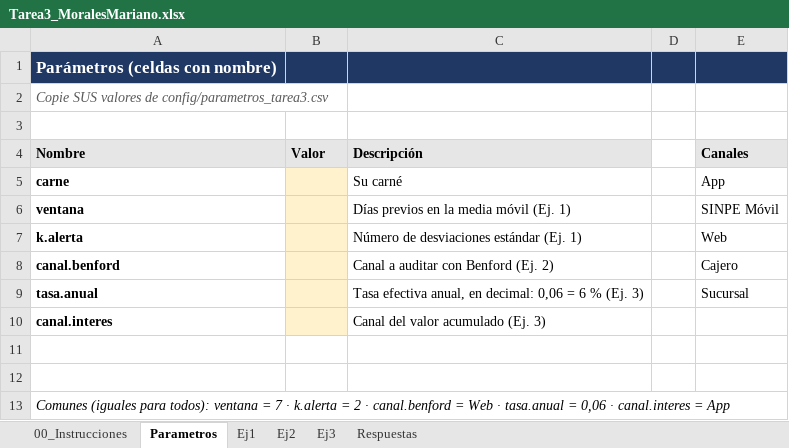
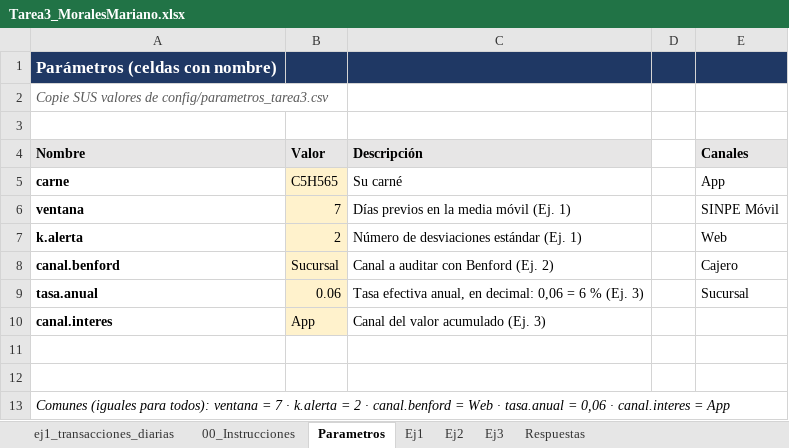
Before and after one commit to marianomoralec/Tarea3_MoralesMariano, an Excel workbook: excel/Tarea3_MoralesMariano.xlsx, sheet Parametros, drawn as a sheet; values as stored, in another font and other column widths than the file's, no borders; the diff names each change by its address in the sheet, - before the commit and + after, or states it on an @@ line.

```diff
--- a/excel/Tarea3_MoralesMariano.xlsx (sheet Parametros)
+++ b/excel/Tarea3_MoralesMariano.xlsx (sheet Parametros)
+sheet tab: ej1_transacciones_diarias
-B5 (Valor): (empty)
+B5 (Valor): C5H565
-B6 (Valor): (empty)
+B6 (Valor): 7
-B7 (Valor): (empty)
+B7 (Valor): 2
-B8 (Valor): (empty)
+B8 (Valor): Sucursal
-B9 (Valor): (empty)
+B9 (Valor): 0.06
-B10 (Valor): (empty)
+B10 (Valor): App
```
Also changed, not shown: sheet Ej1, sheet Respuestas.
